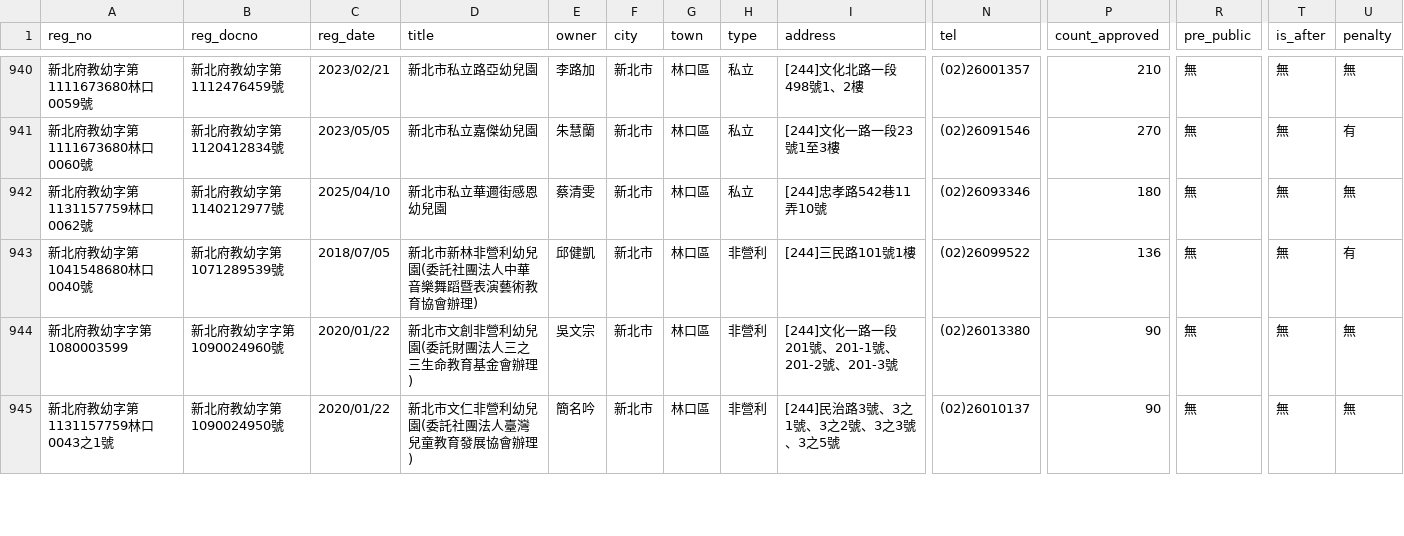
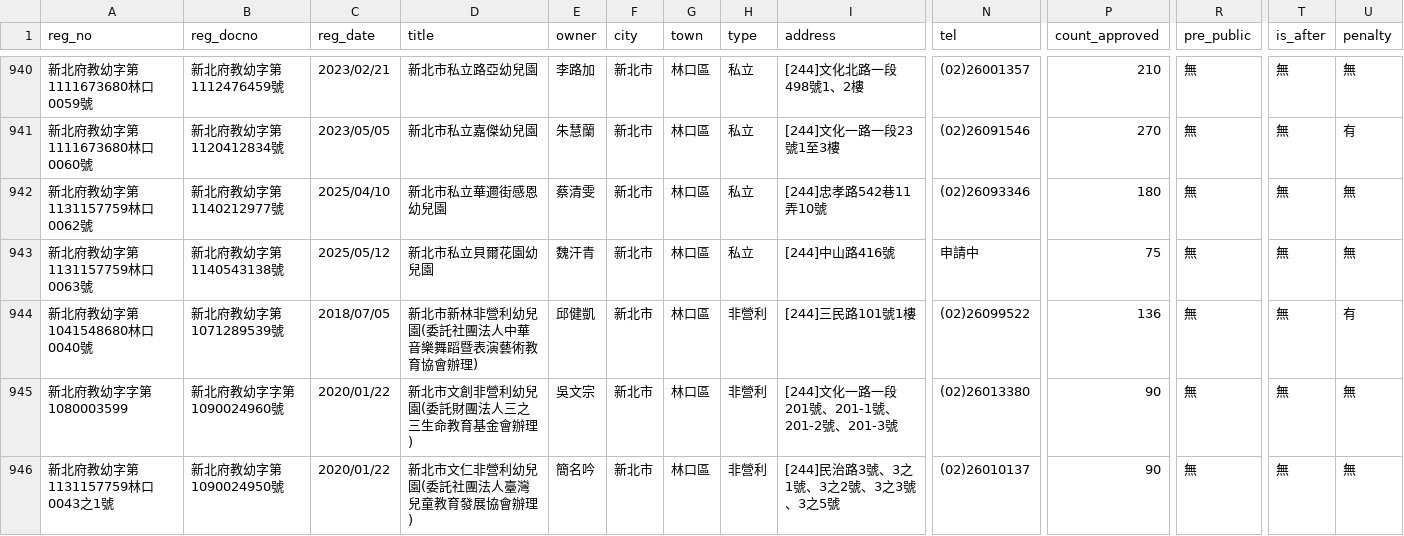
Before and after one commit to kiang/ap.ece.moe.edu.tw, a CSV file: docs/data/新北市.csv, drawn as a sheet; only a part is shown, gaps mark what is left out; rows hold the shown columns only; the diff names each change by its address in the sheet, - before the commit and + after, or states it on an @@ line.

```diff
--- a/docs/data/新北市.csv
+++ b/docs/data/新北市.csv
+row 943: 新北府教幼字第1131157759林口0063號 | 新北府教幼字第1140543138號 | 2025/05/12 | 新北市私立貝爾花園幼兒園 | 魏汗青 | 新北市 | 林口區 | 私立 | [244]中山路416號 | 申請中 | 75 | 無 | 無 | 無
```
Also changed, not shown: docs/data/id/id.csv, 7 other files.
